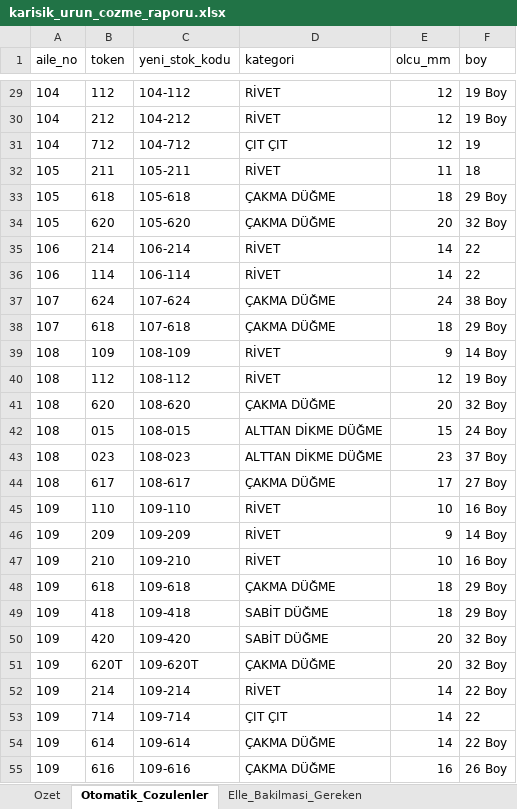
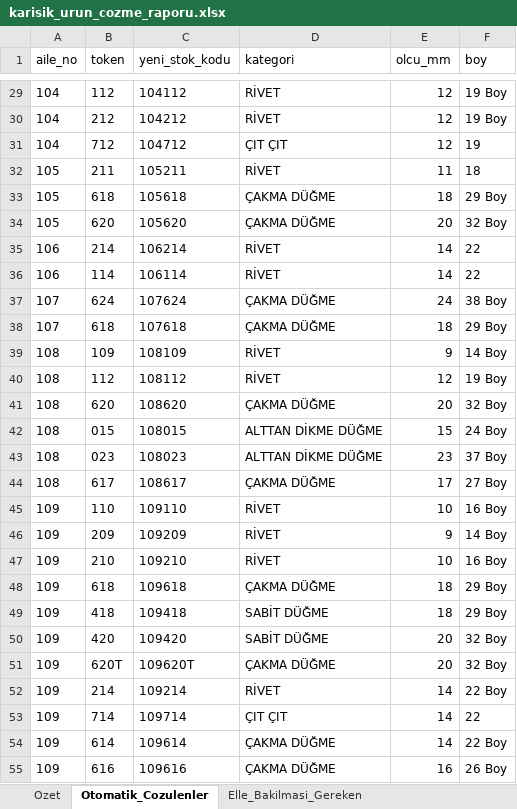
Before and after one commit to Omer-Bera/metaks, an Excel workbook: veritabani/reports/excel/karisik_urun_cozme_raporu.xlsx, sheet Otomatik_Cozulenler, drawn as a sheet; only a part is shown, gaps mark what is left out; values as stored, in another font and other column widths than the file's, no borders; the diff covers the shown part only; the diff names each change by its address in the sheet, - before the commit and + after, or states it on an @@ line.

```diff
--- a/veritabani/reports/excel/karisik_urun_cozme_raporu.xlsx (sheet Otomatik_Cozulenler)
+++ b/veritabani/reports/excel/karisik_urun_cozme_raporu.xlsx (sheet Otomatik_Cozulenler)
-C29 (yeni_stok_kodu): 104-112
+C29 (yeni_stok_kodu): 104112
-C30 (yeni_stok_kodu): 104-212
+C30 (yeni_stok_kodu): 104212
-C31 (yeni_stok_kodu): 104-712
+C31 (yeni_stok_kodu): 104712
-C32 (yeni_stok_kodu): 105-211
+C32 (yeni_stok_kodu): 105211
-C33 (yeni_stok_kodu): 105-618
+C33 (yeni_stok_kodu): 105618
-C34 (yeni_stok_kodu): 105-620
+C34 (yeni_stok_kodu): 105620
-C35 (yeni_stok_kodu): 106-214
+C35 (yeni_stok_kodu): 106214
-C36 (yeni_stok_kodu): 106-114
+C36 (yeni_stok_kodu): 106114
-C37 (yeni_stok_kodu): 107-624
+C37 (yeni_stok_kodu): 107624
-C38 (yeni_stok_kodu): 107-618
+C38 (yeni_stok_kodu): 107618
-C39 (yeni_stok_kodu): 108-109
+C39 (yeni_stok_kodu): 108109
-C40 (yeni_stok_kodu): 108-112
+C40 (yeni_stok_kodu): 108112
-C41 (yeni_stok_kodu): 108-620
+C41 (yeni_stok_kodu): 108620
-C42 (yeni_stok_kodu): 108-015
+C42 (yeni_stok_kodu): 108015
-C43 (yeni_stok_kodu): 108-023
+C43 (yeni_stok_kodu): 108023
-C44 (yeni_stok_kodu): 108-617
+C44 (yeni_stok_kodu): 108617
-C45 (yeni_stok_kodu): 109-110
+C45 (yeni_stok_kodu): 109110
-C46 (yeni_stok_kodu): 109-209
+C46 (yeni_stok_kodu): 109209
-C47 (yeni_stok_kodu): 109-210
+C47 (yeni_stok_kodu): 109210
-C48 (yeni_stok_kodu): 109-618
+C48 (yeni_stok_kodu): 109618
-C49 (yeni_stok_kodu): 109-418
+C49 (yeni_stok_kodu): 109418
-C50 (yeni_stok_kodu): 109-420
+C50 (yeni_stok_kodu): 109420
-C51 (yeni_stok_kodu): 109-620T
+C51 (yeni_stok_kodu): 109620T
-C52 (yeni_stok_kodu): 109-214
+C52 (yeni_stok_kodu): 109214
-C53 (yeni_stok_kodu): 109-714
+C53 (yeni_stok_kodu): 109714
-C54 (yeni_stok_kodu): 109-614
+C54 (yeni_stok_kodu): 109614
-C55 (yeni_stok_kodu): 109-616
+C55 (yeni_stok_kodu): 109616
```
Also changed, not shown: 1116 edited cells elsewhere in this sheet, sheet Elle_Bakilmasi_Gereken, sheet Ozet, veritabani/data/interim/karisik_urunler_cozulmus.xlsx, veritabani/data/interim/temiz_urunler_karisik_dahil.xlsx, 11 other files.
